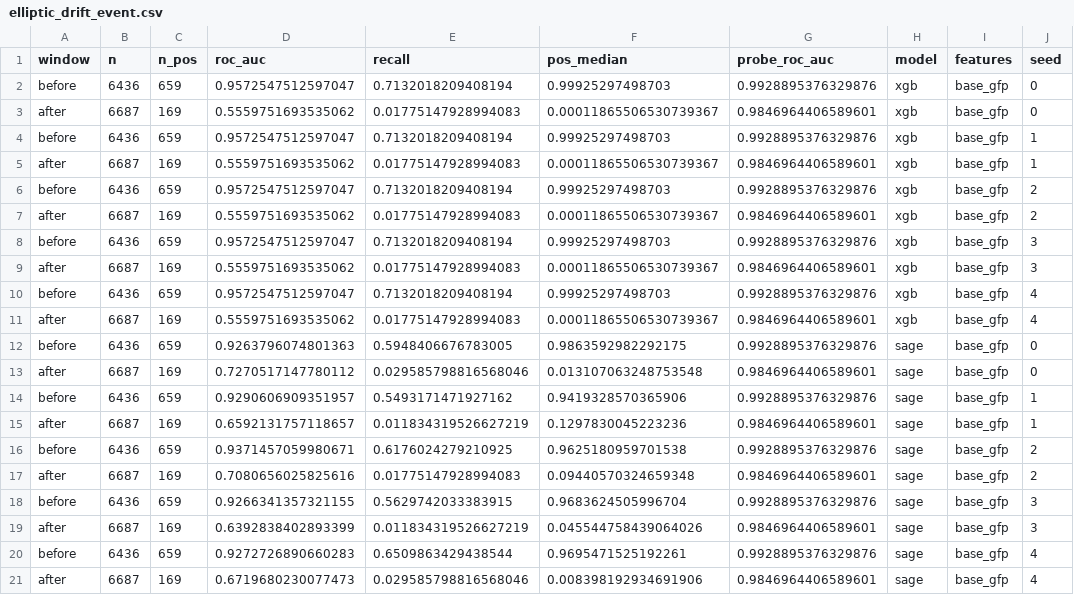
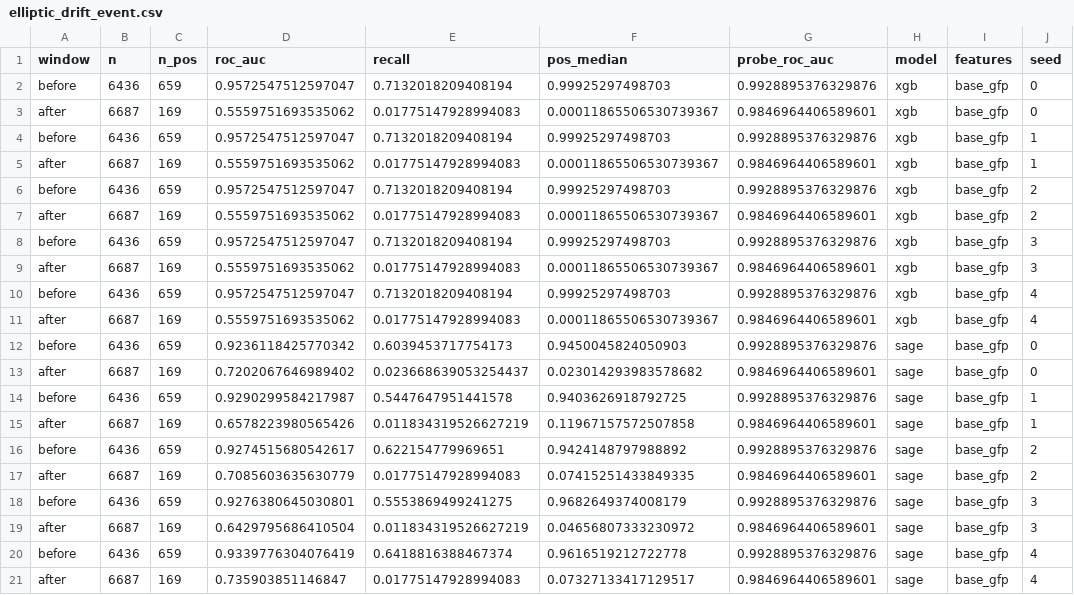
Before and after one commit to Abhinawap/mulegraph, a CSV file: report/tables/elliptic_drift_event.csv, drawn as a sheet.

```diff
--- a/report/tables/elliptic_drift_event.csv
+++ b/report/tables/elliptic_drift_event.csv
@@ -11,11 +11,11 @@ before,6436,659,0.9572547512597047,0.7132018209408194,0.99925297498703,0.9928895
 after,6687,169,0.5559751693535062,0.01775147928994083,0.00011865506530739367,0.9846964406589601,xgb,base_gfp,4
-before,6436,659,0.9263796074801363,0.5948406676783005,0.9863592982292175,0.9928895376329876,sage,base_gfp,0
-after,6687,169,0.7270517147780112,0.029585798816568046,0.013107063248753548,0.9846964406589601,sage,base_gfp,0
-before,6436,659,0.9290606909351957,0.5493171471927162,0.9419328570365906,0.9928895376329876,sage,base_gfp,1
-after,6687,169,0.6592131757118657,0.011834319526627219,0.1297830045223236,0.9846964406589601,sage,base_gfp,1
-before,6436,659,0.9371457059980671,0.6176024279210925,0.9625180959701538,0.9928895376329876,sage,base_gfp,2
-after,6687,169,0.7080656025825616,0.01775147928994083,0.09440570324659348,0.9846964406589601,sage,base_gfp,2
-before,6436,659,0.9266341357321155,0.5629742033383915,0.9683624505996704,0.9928895376329876,sage,base_gfp,3
-after,6687,169,0.6392838402893399,0.011834319526627219,0.045544758439064026,0.9846964406589601,sage,base_gfp,3
-before,6436,659,0.9272726890660283,0.6509863429438544,0.9695471525192261,0.9928895376329876,sage,base_gfp,4
-after,6687,169,0.6719680230077473,0.029585798816568046,0.008398192934691906,0.9846964406589601,sage,base_gfp,4
+before,6436,659,0.9236118425770342,0.6039453717754173,0.9450045824050903,0.9928895376329876,sage,base_gfp,0
+after,6687,169,0.7202067646989402,0.023668639053254437,0.023014293983578682,0.9846964406589601,sage,base_gfp,0
+before,6436,659,0.9290299584217987,0.5447647951441578,0.9403626918792725,0.9928895376329876,sage,base_gfp,1
+after,6687,169,0.6578223980565426,0.011834319526627219,0.11967157572507858,0.9846964406589601,sage,base_gfp,1
+before,6436,659,0.9274515680542617,0.622154779969651,0.9424148797988892,0.9928895376329876,sage,base_gfp,2
+after,6687,169,0.7085603635630779,0.01775147928994083,0.07415251433849335,0.9846964406589601,sage,base_gfp,2
+before,6436,659,0.9276380645030801,0.5553869499241275,0.9682649374008179,0.9928895376329876,sage,base_gfp,3
+after,6687,169,0.6429795686410504,0.011834319526627219,0.04656807333230972,0.9846964406589601,sage,base_gfp,3
+before,6436,659,0.9339776304076419,0.6418816388467374,0.9616519212722778,0.9928895376329876,sage,base_gfp,4
+after,6687,169,0.735903851146847,0.01775147928994083,0.07327133417129517,0.9846964406589601,sage,base_gfp,4
```
Also changed, not shown: report/tables/elliptic_drift_lead_time.csv, 6 other files.
